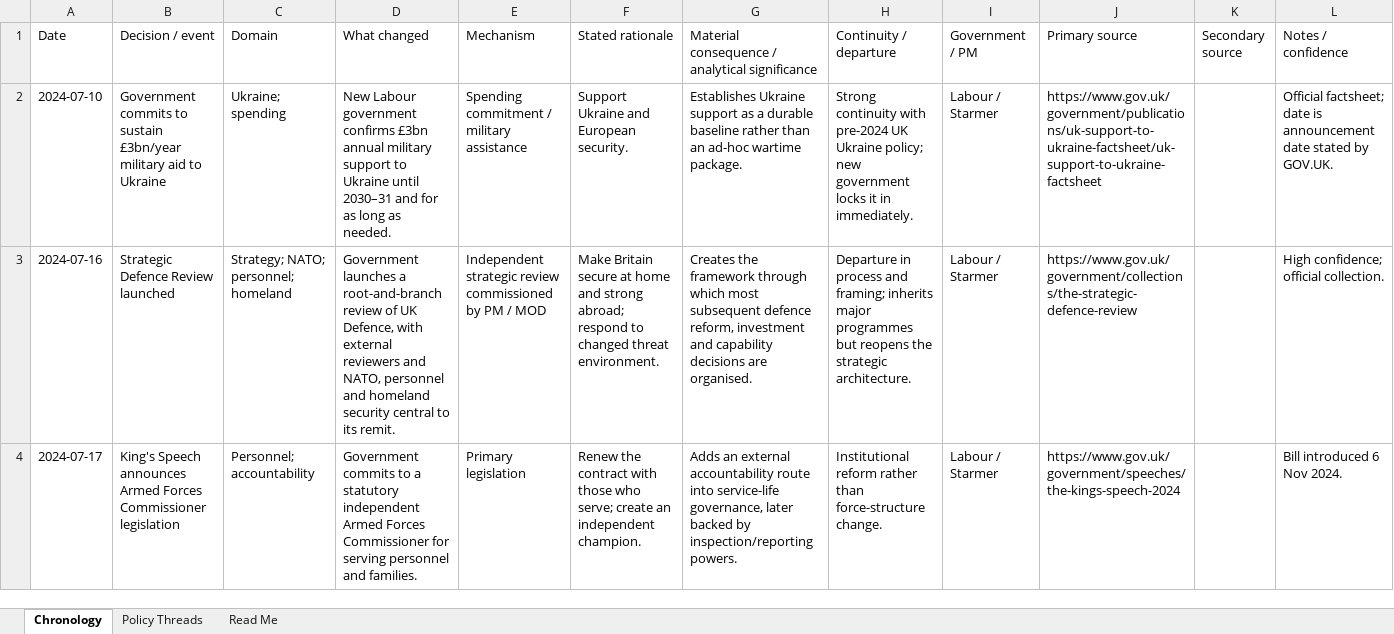
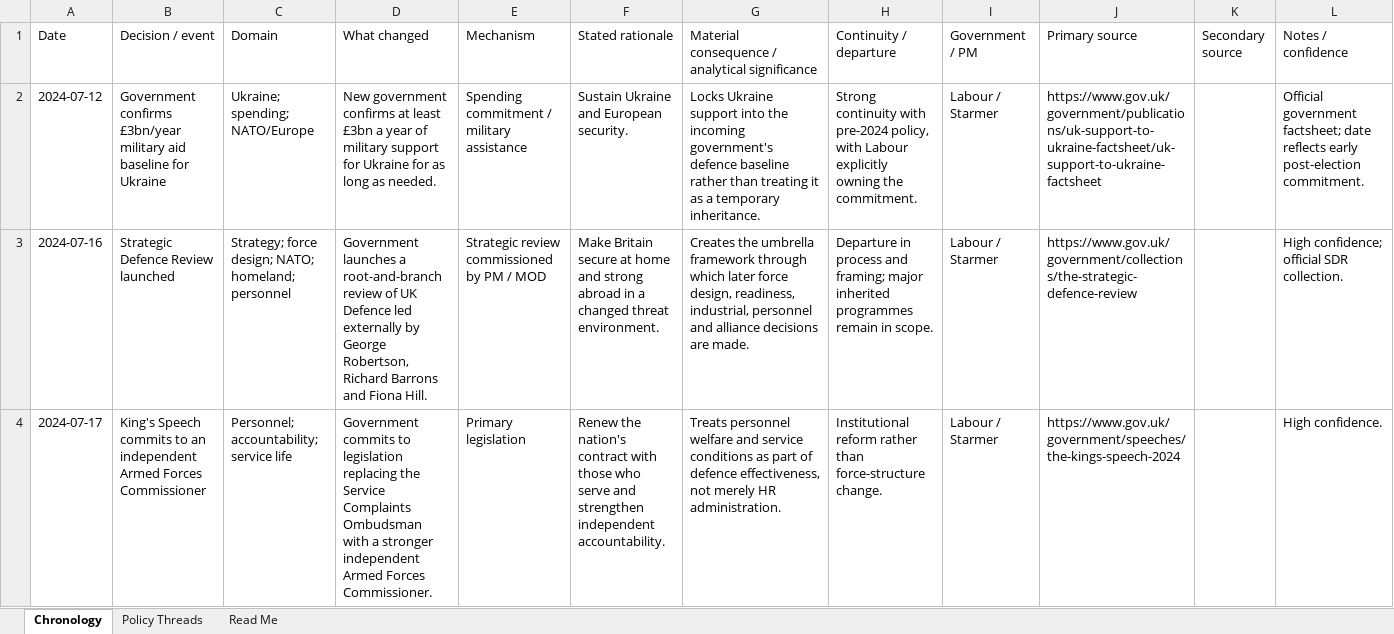
Before and after one commit to josefsbreakfast/Polaris-Protocol, an Excel workbook: 🌓_3_In_The_Moment/📲_Press_Matters/🌊_Playing_Defence/✈️_World_War_Epstein/uk_labour_defence_policy_chronology_2024_2026.xlsx, sheet Chronology, drawn as a sheet; only a part is shown; values as stored, in another font and other column widths than the file's, no cell formats; table styles not drawn; the diff covers the shown part only; the diff names each change by its address in the sheet, - before the commit and + after, or states it on an @@ line.

Commit message:
Add files via upload

```diff
--- a/🌓_3_In_The_Moment/📲_Press_Matters/🌊_Playing_Defence/✈️_World_War_Epstein/uk_labour_defence_policy_chronology_2024_2026.xlsx (sheet Chronology)
+++ b/🌓_3_In_The_Moment/📲_Press_Matters/🌊_Playing_Defence/✈️_World_War_Epstein/uk_labour_defence_policy_chronology_2024_2026.xlsx (sheet Chronology)
-A2 (Date): 2024-07-10
+A2 (Date): 2024-07-12
-B2 (Decision / event): Government commits to sustain £3bn/year military aid to Ukraine
+B2 (Decision / event): Government confirms £3bn/year military aid baseline for Ukraine
-C2 (Domain): Ukraine; spending
+C2 (Domain): Ukraine; spending; NATO/Europe
-D2 (What changed): New Labour government confirms £3bn annual military support to Ukraine until 2030–31 and for as…
+D2 (What changed): New government confirms at least £3bn a year of military support for Ukraine for as…
-F2 (Stated rationale): Support Ukraine and European security.
+F2 (Stated rationale): Sustain Ukraine and European security.
-G2: Establishes Ukraine support as a durable baseline rather than an ad-hoc wartime package.
+G2: Locks Ukraine support into the incoming government's defence baseline rather than treating it as a temporary inheritance.
-H2 (Continuity / departure): …with pre-2024 UK Ukraine policy; new government locks it in immediately.
+H2 (Continuity / departure): …with pre-2024 policy, with Labour explicitly owning the commitment.
-L2 (Notes / confidence): Official factsheet; date is announcement date stated by GOV.UK.
+L2 (Notes / confidence): Official government factsheet; date reflects early post-election commitment.
-C3 (Domain): Strategy; NATO; personnel; homeland
+C3 (Domain): Strategy; force design; NATO; homeland; personnel
-D3 (What changed): …of UK Defence, with external reviewers and NATO, personnel and homeland security central to its remit.
+D3 (What changed): …of UK Defence led externally by George Robertson, Richard Barrons and Fiona Hill.
-E3 (Mechanism): Independent strategic review commissioned…
+E3 (Mechanism): Strategic review commissioned…
-F3 (Stated rationale): …and strong abroad; respond to changed threat…
+F3 (Stated rationale): …and strong abroad in a changed threat…
-G3: Creates the framework through which most subsequent defence reform, investment and capability decisions are organised.
+G3: Creates the umbrella framework through which later force design, readiness, industrial, personnel and alliance decisions are made.
-H3 (Continuity / departure): …and framing; inherits major programmes but reopens the strategic architecture.
+H3 (Continuity / departure): …and framing; major inherited programmes remain in scope.
-L3 (Notes / confidence): High confidence; official collection.
+L3 (Notes / confidence): High confidence; official SDR collection.
-B4 (Decision / event): King's Speech announces Armed Forces Commissioner legislation
+B4 (Decision / event): King's Speech commits to an independent Armed Forces Commissioner
-C4 (Domain): Personnel; accountability
+C4 (Domain): Personnel; accountability; service life
-D4 (What changed): …commits to a statutory independent Armed Forces Commissioner for serving personnel and families.
+D4 (What changed): …commits to legislation replacing the Service Complaints Ombudsman with a stronger independent Armed Forces Commissioner.
-F4 (Stated rationale): Renew the contract with those who serve; create an independent champion.
+F4 (Stated rationale): Renew the nation's contract with those who serve and strengthen independent accountability.
-G4: Adds an external accountability route into service-life governance, later backed by inspection/reporting powers.
+G4: Treats personnel welfare and service conditions as part of defence effectiveness, not merely HR administration.
-L4 (Notes / confidence): Bill introduced 6 Nov 2024.
+L4 (Notes / confidence): High confidence.
```
Also changed, not shown: 19 added rows, 1 removed row and 125 edited cells elsewhere in this sheet, sheet Policy Threads, sheet Read Me, cell formats.
